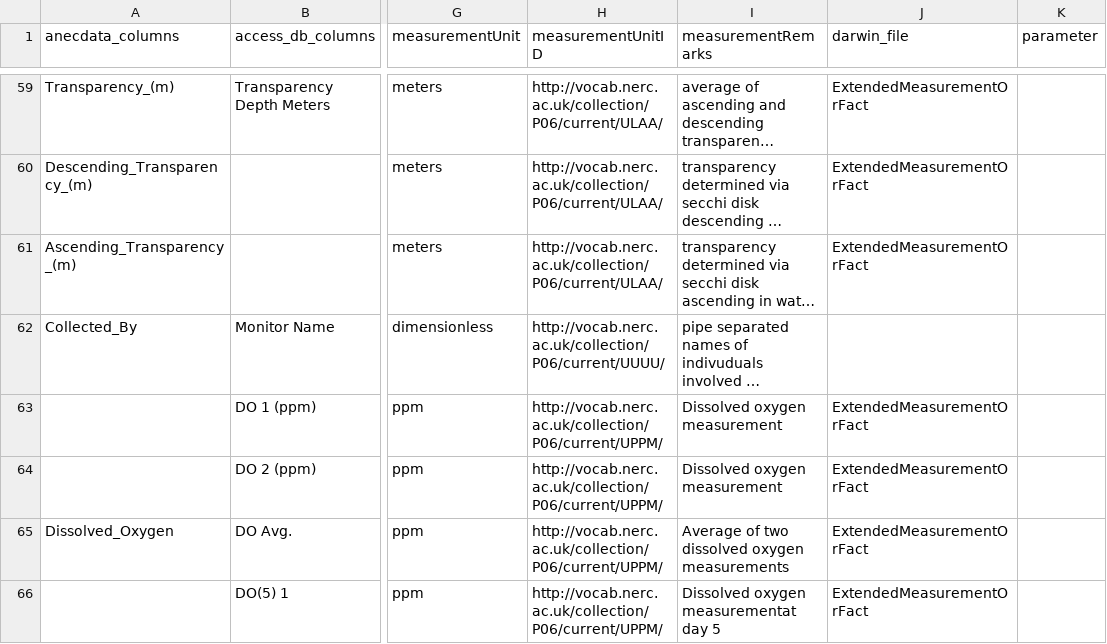
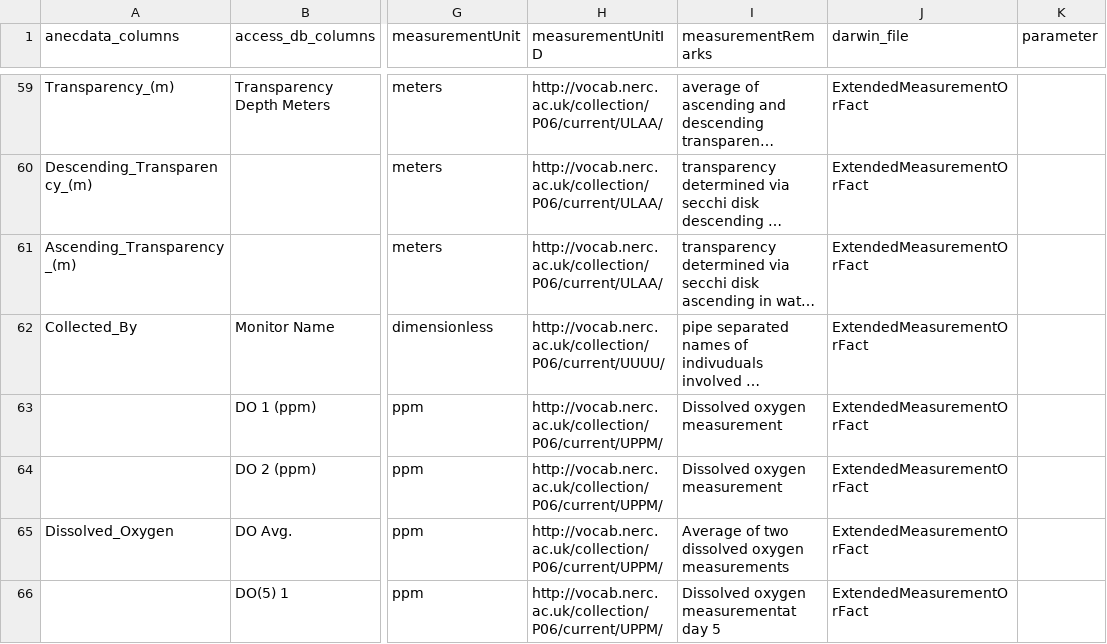
Before and after one commit to mikemaniscalco/MDIBL_phytoplankton, a CSV file: source_data/columns_units.csv, drawn as a sheet; only a part is shown, gaps mark what is left out; long unchanged cells end in …; the diff names each change by its address in the sheet, - before the commit and + after, or states it on an @@ line.

Commit message:
write darwin core temp files for visualization

```diff
--- a/source_data/columns_units.csv
+++ b/source_data/columns_units.csv
-J62 (darwin_file): (empty)
+J62 (darwin_file): ExtendedMeasurementOrFact
```
Also changed, not shown: 4 other files.
